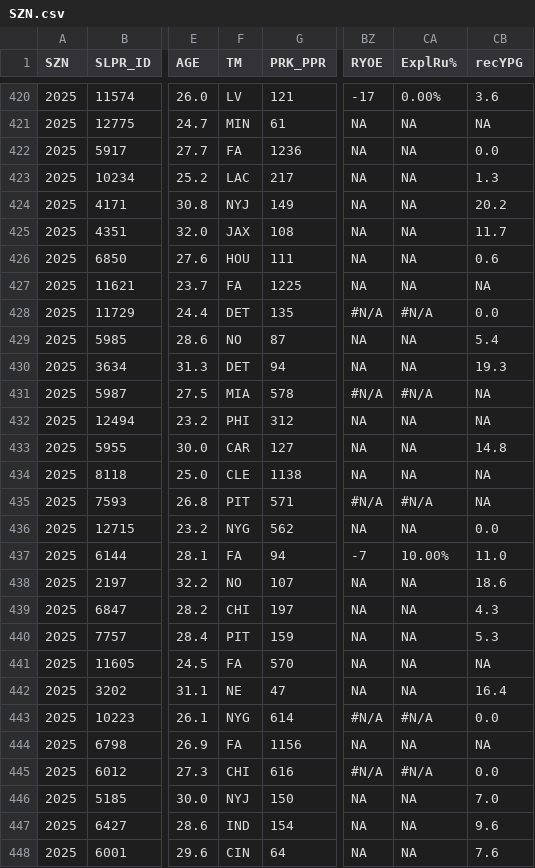
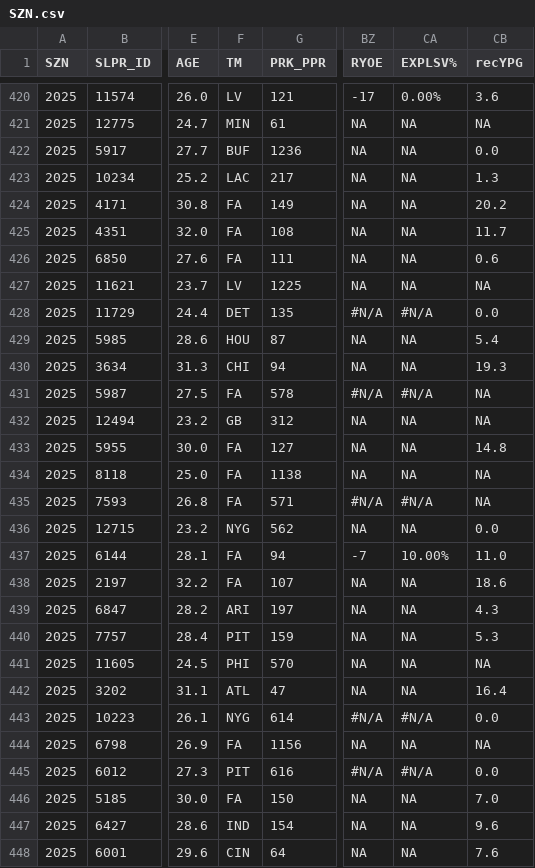
Before and after one commit to oboczarski/DH-P3, a CSV file: DH_P2.53/data/NFL-2025_Stats/SZN.csv, drawn as a sheet; only a part is shown, gaps mark what is left out; the diff covers the shown part only; the diff names each change by its address in the sheet, - before the commit and + after, or states it on an @@ line.

```diff
--- a/DH_P2.53/data/NFL-2025_Stats/SZN.csv
+++ b/DH_P2.53/data/NFL-2025_Stats/SZN.csv
-CA1: ExplRu%
+CA1: EXPLSV%
-F422 (TM): FA
+F422 (TM): BUF
-F424 (TM): NYJ
+F424 (TM): FA
-F425 (TM): JAX
+F425 (TM): FA
-F426 (TM): HOU
+F426 (TM): FA
-F427 (TM): FA
+F427 (TM): LV
-F429 (TM): NO
+F429 (TM): HOU
-F430 (TM): DET
+F430 (TM): CHI
-F431 (TM): MIA
+F431 (TM): FA
-F432 (TM): PHI
+F432 (TM): GB
-F433 (TM): CAR
+F433 (TM): FA
-F434 (TM): CLE
+F434 (TM): FA
-F435 (TM): PIT
+F435 (TM): FA
-F438 (TM): NO
+F438 (TM): FA
-F439 (TM): CHI
+F439 (TM): ARI
-F441 (TM): FA
+F441 (TM): PHI
-F442 (TM): NE
+F442 (TM): ATL
-F445 (TM): CHI
+F445 (TM): PIT
-F446 (TM): NYJ
+F446 (TM): FA
```
Also changed, not shown: 121 edited cells elsewhere in this file, 1 other file.
